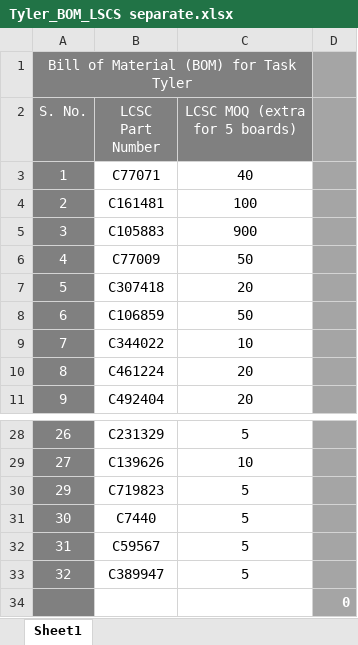
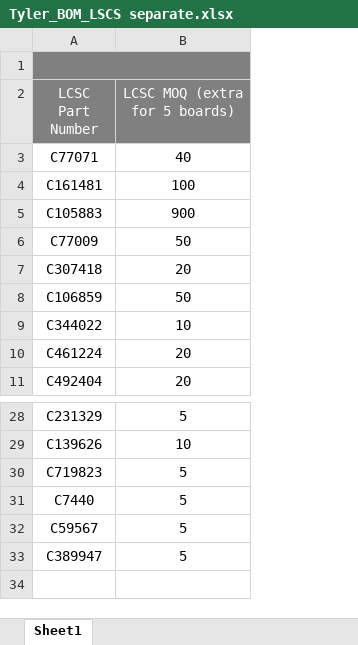
Before and after one commit to Iftkhar95/Tyler-Library, an Excel workbook: Hardware-Designing/Documents/Tyler_BOM_LSCS separate.xlsx, sheet Sheet1, drawn as a sheet; only a part is shown, gaps mark what is left out; values as stored, in another font and other column widths than the file's, no borders; the diff names each change by its address in the sheet, - before the commit and + after, or states it on an @@ line.

```diff
--- a/Hardware-Designing/Documents/Tyler_BOM_LSCS separate.xlsx (sheet Sheet1)
+++ b/Hardware-Designing/Documents/Tyler_BOM_LSCS separate.xlsx (sheet Sheet1)
-column A (S. No.), row 1: Bill of Material (BOM) for Task Tyler; rows 3-11: 1 | 2 | 3 | 4 | 5 | 6 | 7 | 8 | 9; rows 28-33: 26 | 27 | 29 | 30 | 31 | 32
-column D, empty
+A1:B1 merged
-row 34:  |  |  | 0
```
Also changed, not shown: Hardware-Designing/Documents/Tyler_BOM_LSCS.xlsx, Hardware-Designing/Documents/Tyler_BOM_PCB WAY.xlsx, 1 other file.
